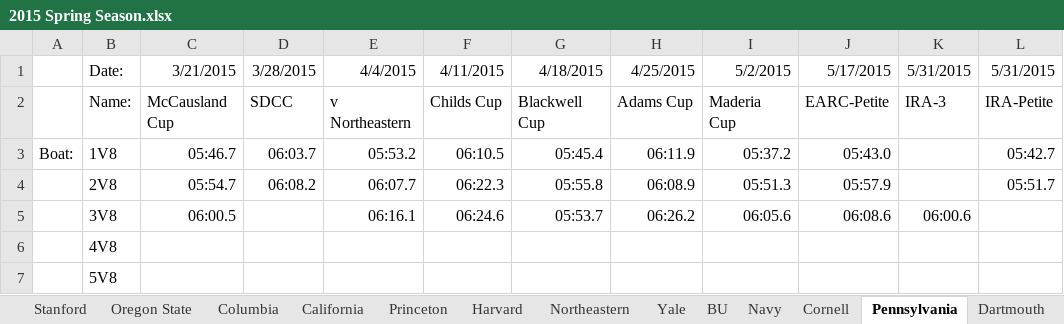
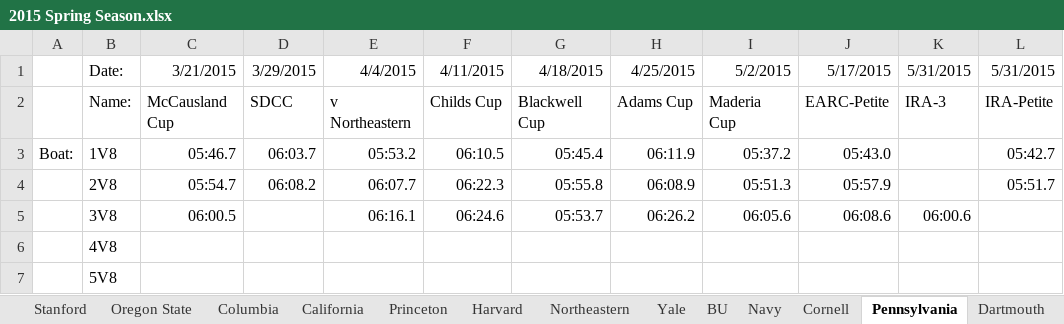
Before and after one commit to smithy545/fantasyrowingcollege, an Excel workbook: data/2015 Spring Season.xlsx, sheet Pennsylvania, drawn as a sheet; only a part is shown; values as stored, in another font and other column widths than the file's, no borders; the diff names each change by its address in the sheet, - before the commit and + after, or states it on an @@ line.

```diff
--- a/data/2015 Spring Season.xlsx (sheet Pennsylvania)
+++ b/data/2015 Spring Season.xlsx (sheet Pennsylvania)
-D1: 3/28/2015
+D1: 3/29/2015
```
Also changed, not shown: sheet Northeastern, sheet Navy, data/Player Rankings-generated.xlsx, data/Player Rankings-ordered.xlsx, 3 other files.
